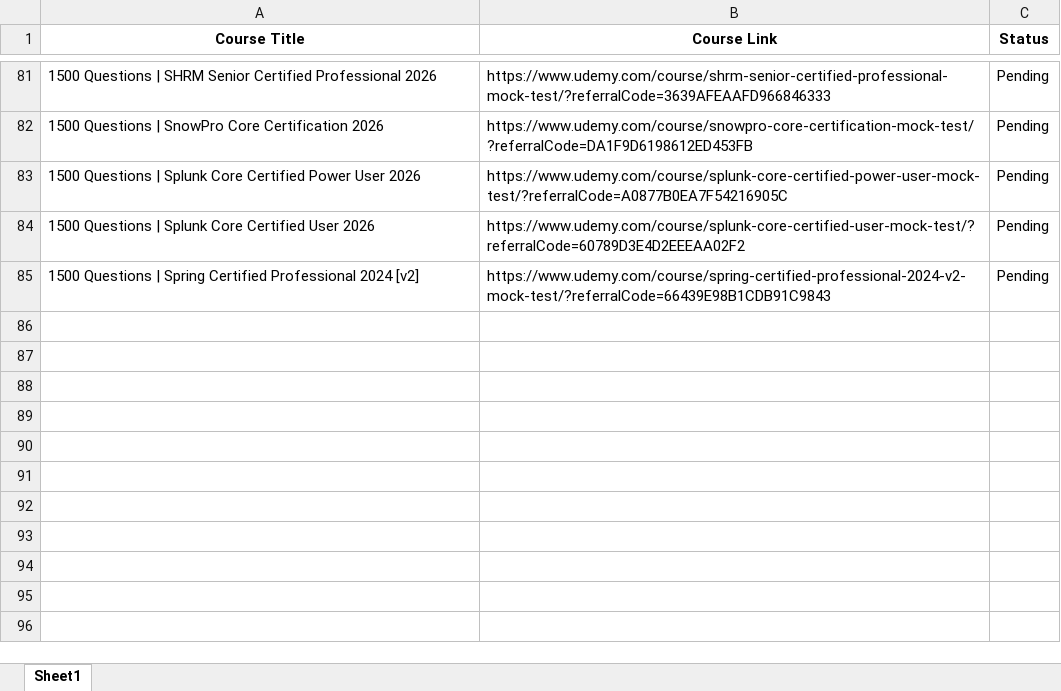
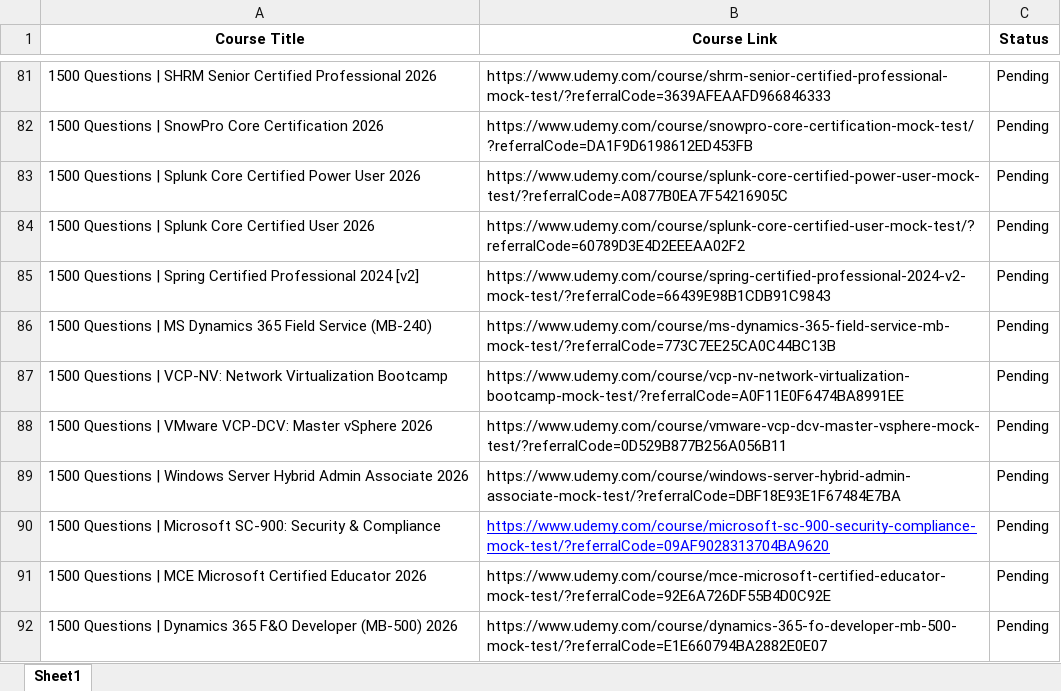
Before and after one commit to cssmatter/linkedin-page-rss, an Excel workbook: source.xlsx, sheet Sheet1, drawn as a sheet; only a part is shown, gaps mark what is left out; values as stored, in another font and other column widths than the file's, no borders; the diff names each change by its address in the sheet, - before the commit and + after, or states it on an @@ line.

Commit message:
Update source.xlsx

```diff
--- a/source.xlsx (sheet Sheet1)
+++ b/source.xlsx (sheet Sheet1)
+row 86: 1500 Questions | MS Dynamics 365 Field Service (MB-240) | https://www.udemy.com/course/ms-dynamics-365-field-service-mb-mock-test/?referralCode=773C7EE25CA0C44BC13B | Pending
+row 87: 1500 Questions | VCP-NV: Network Virtualization Bootcamp | https://www.udemy.com/course/vcp-nv-network-virtualization-bootcamp-mock-test/?referralCode=A0F11E0F6474BA8991EE | Pending
+row 88: 1500 Questions | VMware VCP-DCV: Master vSphere 2026 | https://www.udemy.com/course/vmware-vcp-dcv-master-vsphere-mock-test/?referralCode=0D529B877B256A056B11 | Pending
+row 89: 1500 Questions | Windows Server Hybrid Admin Associate 2026 | https://www.udemy.com/course/windows-server-hybrid-admin-associate-mock-test/?referralCode=DBF18E93E1F67484E7BA | Pending
+row 90: 1500 Questions | Microsoft SC-900: Security & Compliance | https://www.udemy.com/course/microsoft-sc-900-security-compliance-mock-test/?referralCode=09AF9028313704BA9620 | Pending
+row 91: 1500 Questions | MCE Microsoft Certified Educator 2026 | https://www.udemy.com/course/mce-microsoft-certified-educator-mock-test/?referralCode=92E6A726DF55B4D0C92E | Pending
+row 92: 1500 Questions | Dynamics 365 F&O Developer (MB-500) 2026 | https://www.udemy.com/course/dynamics-365-fo-developer-mb-500-mock-test/?referralCode=E1E660794BA2882E0E07 | Pending
```
